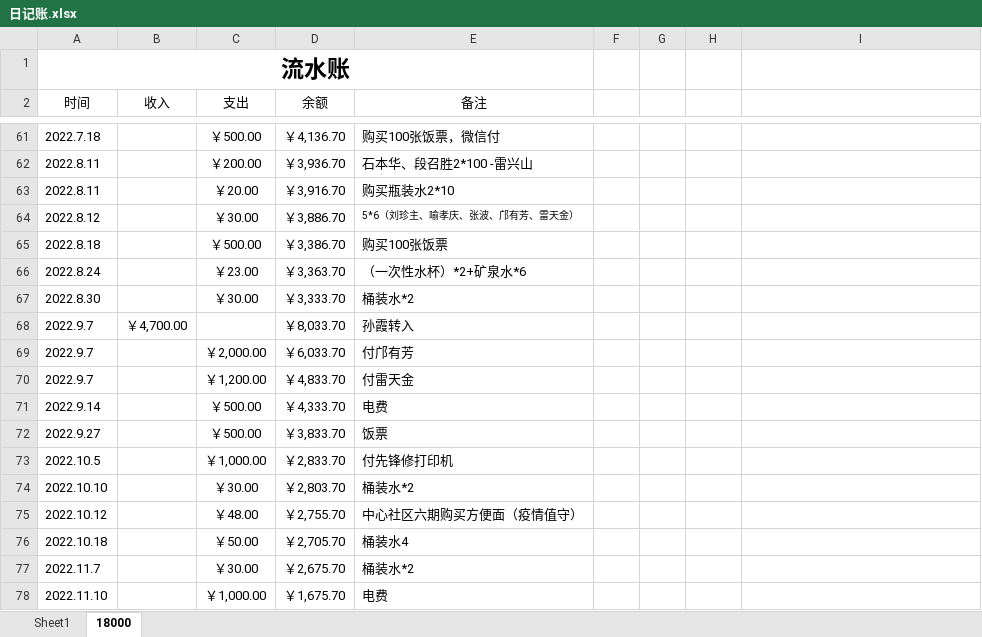
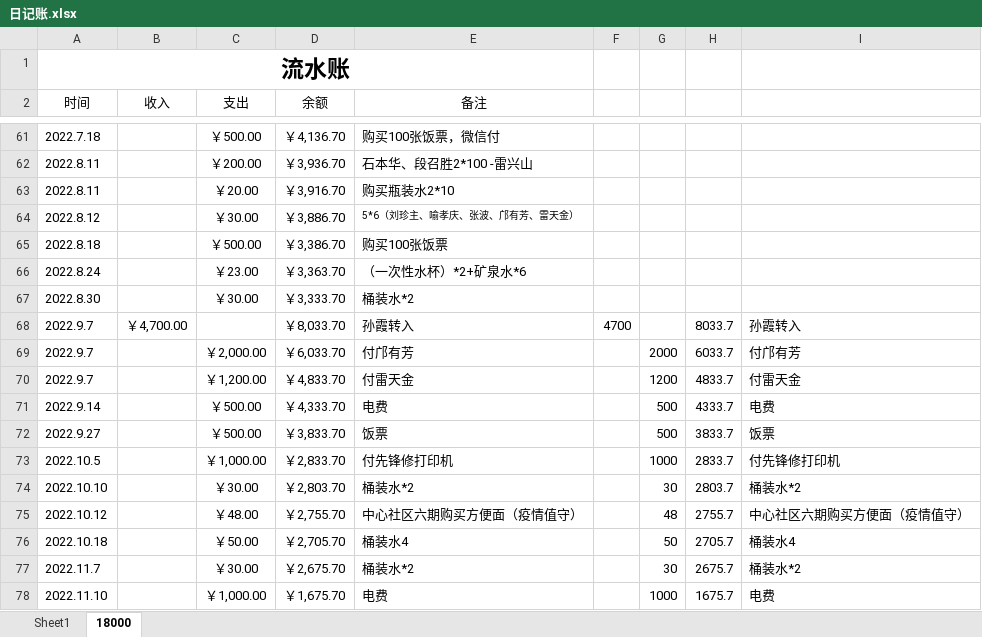
Before and after one commit to leitianjin/calc, an Excel workbook: 日记账.xlsx, sheet 18000, drawn as a sheet; only a part is shown, gaps mark what is left out; values as stored, in another font and other column widths than the file's, no borders; the diff covers the shown part only; the diff names each change by its address in the sheet, - before the commit and + after, or states it on an @@ line.

```diff
--- a/日记账.xlsx (sheet 18000)
+++ b/日记账.xlsx (sheet 18000)
-F68: (empty)
+F68: 4700
-H68: (empty)
+H68: 8033.7
-I68: (empty)
+I68: 孙霞转入
-G69: (empty)
+G69: 2000
-H69: (empty)
+H69: 6033.7
-I69: (empty)
+I69: 付邝有芳
-G70: (empty)
+G70: 1200
-H70: (empty)
+H70: 4833.7
-I70: (empty)
+I70: 付雷天金
-G71:G72: (empty)
+G71:G72: 500
-H71: (empty)
+H71: 4333.7
-I71: (empty)
+I71: 电费
-H72: (empty)
+H72: 3833.7
-I72: (empty)
+I72: 饭票
-G73: (empty)
+G73: 1000
-H73: (empty)
+H73: 2833.7
-I73: (empty)
+I73: 付先锋修打印机
-G74: (empty)
+G74: 30
-H74: (empty)
+H74: 2803.7
-I74: (empty)
+I74: 桶装水*2
-G75: (empty)
+G75: 48
-H75: (empty)
+H75: 2755.7
-I75: (empty)
+I75: 中心社区六期购买方便面（疫情值守）
-G76: (empty)
+G76: 50
-H76: (empty)
+H76: 2705.7
-I76: (empty)
+I76: 桶装水4
-G77: (empty)
+G77: 30
-H77: (empty)
+H77: 2675.7
-I77: (empty)
+I77: 桶装水*2
-G78: (empty)
+G78: 1000
-H78: (empty)
+H78: 1675.7
-I78: (empty)
+I78: 电费
```
Also changed, not shown: 12 added rows and 25 edited cells elsewhere in this sheet, 借款明细.xlsx, 1 other file.
